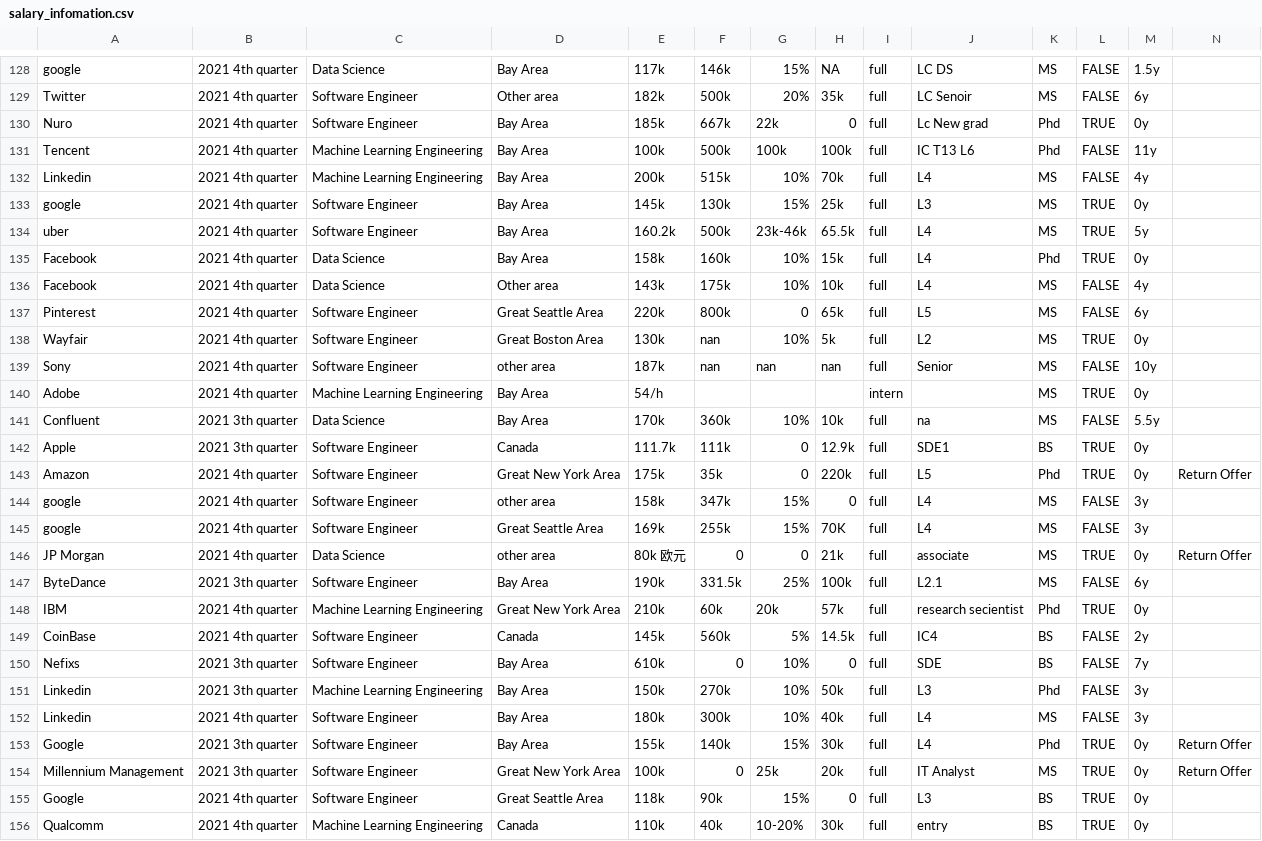
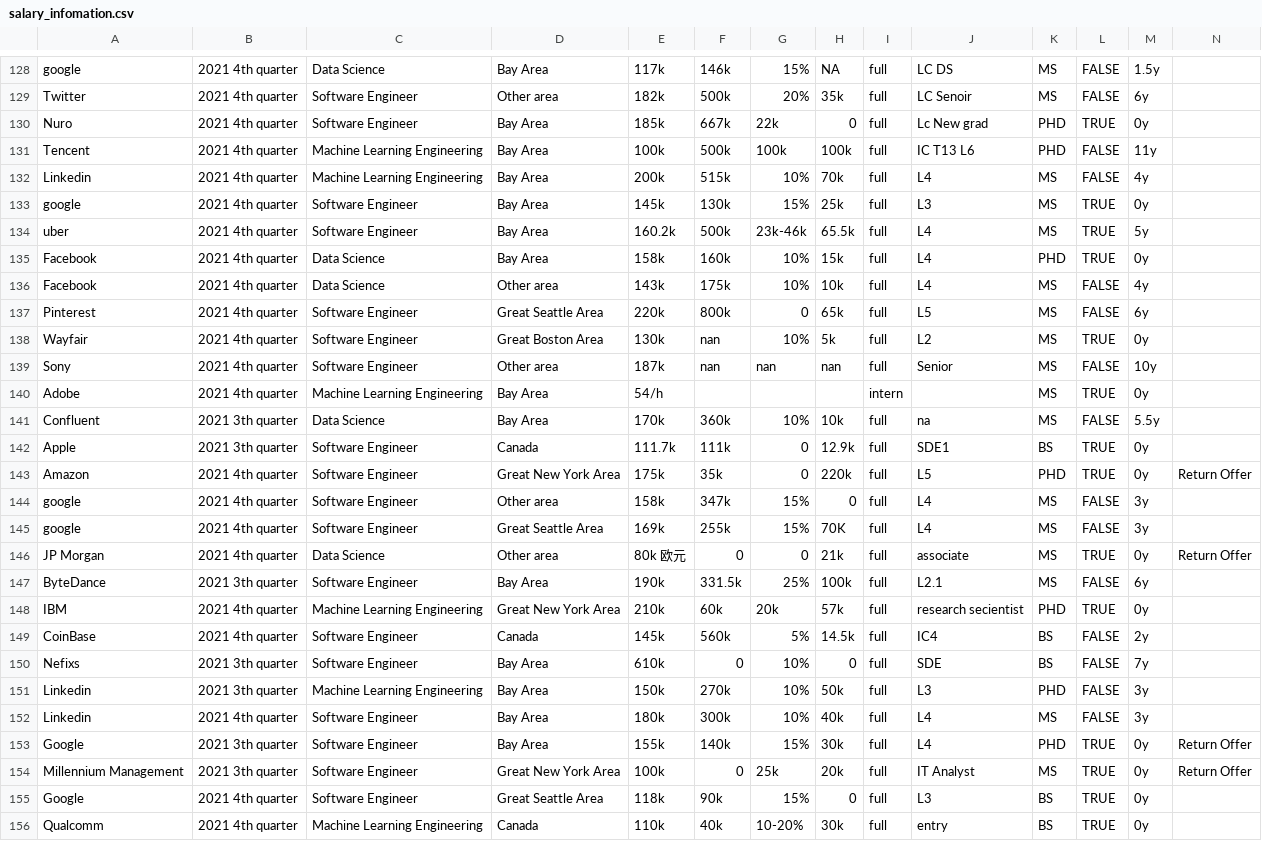
Before and after one commit to dorothyjx/damg-6105-Final-Project, a CSV file: salary_infomation.csv, drawn as a sheet; only a part is shown, gaps mark what is left out; the diff covers the shown part only.

```diff
--- a/salary_infomation.csv
+++ b/salary_infomation.csv
@@ -129,3 +129,3 @@ google,2021 4th quarter,Data Science,Bay Area,117k,146k,15%,NA,full,LC DS,MS,FAL
 Twitter,2021 4th quarter,Software Engineer,Other area,182k,500k,20%,35k,full,LC Senoir,MS,FALSE,6y,
-Nuro,2021 4th quarter,Software Engineer,Bay Area,185k,667k,22k,0,full,Lc New grad,Phd,TRUE,0y,
-Tencent,2021 4th quarter,Machine Learning Engineering ,Bay Area,100k,500k,100k,100k,full,IC T13 L6,Phd,FALSE,11y,
+Nuro,2021 4th quarter,Software Engineer,Bay Area,185k,667k,22k,0,full,Lc New grad,PHD,TRUE,0y,
+Tencent,2021 4th quarter,Machine Learning Engineering,Bay Area,100k,500k,100k,100k,full,IC T13 L6,PHD,FALSE,11y,
@@ -134,3 +134,3 @@ google,2021 4th quarter,Software Engineer,Bay Area,145k,130k,15%,25k,full,L3,MS,
 uber,2021 4th quarter,Software Engineer,Bay Area,160.2k,500k,23k-46k,65.5k,full,L4,MS,TRUE,5y,
-Facebook,2021 4th quarter,Data Science,Bay Area,158k,160k,10%,15k,full,L4,Phd,TRUE,0y,
+Facebook,2021 4th quarter,Data Science,Bay Area,158k,160k,10%,15k,full,L4,PHD,TRUE,0y,
 Facebook,2021 4th quarter,Data Science,Other area,143k,175k,10%,10k,full,L4,MS,FALSE,4y,
@@ -138,3 +138,3 @@ Pinterest,2021 4th quarter,Software Engineer,Great Seattle Area,220k,800k,0,65k,
 Wayfair,2021 4th quarter,Software Engineer,Great Boston Area,130k,nan,10%,5k,full,L2,MS,TRUE,0y,
-Sony,2021 4th quarter,Software Engineer,other area,187k,nan,nan,nan,full,Senior,MS,FALSE,10y,
+Sony,2021 4th quarter,Software Engineer,Other area,187k,nan,nan,nan,full,Senior,MS,FALSE,10y,
 Adobe,2021 4th quarter,Machine Learning Engineering,Bay Area,54/h,,,,intern,,MS,TRUE,0y,
@@ -142,13 +142,13 @@ Confluent,2021 3th quarter,Data Science,Bay Area,170k,360k,10%,10k,full,na,MS,FA
 Apple,2021 3th quarter,Software Engineer,Canada,111.7k,111k,0,12.9k,full,SDE1,BS,TRUE,0y,
-Amazon,2021 4th quarter,Software Engineer,Great New York Area,175k,35k,0,220k,full,L5,Phd,TRUE,0y,Return Offer
-google,2021 4th quarter,Software Engineer,other area,158k,347k,15%,0,full,L4,MS,FALSE,3y,
+Amazon,2021 4th quarter,Software Engineer,Great New York Area,175k,35k,0,220k,full,L5,PHD,TRUE,0y,Return Offer
+google,2021 4th quarter,Software Engineer,Other area,158k,347k,15%,0,full,L4,MS,FALSE,3y,
 google,2021 4th quarter,Software Engineer,Great Seattle Area,169k,255k,15%,70K,full,L4,MS,FALSE,3y,
-JP Morgan,2021 4th quarter,Data Science,other area,80k 欧元,0,0,21k,full,associate,MS,TRUE,0y,Return Offer
+JP Morgan,2021 4th quarter,Data Science,Other area,80k 欧元,0,0,21k,full,associate,MS,TRUE,0y,Return Offer
 ByteDance,2021 3th quarter,Software Engineer,Bay Area,190k,331.5k,25%,100k,full,L2.1,MS,FALSE,6y,
-IBM,2021 4th quarter,Machine Learning Engineering ,Great New York Area,210k,60k,20k,57k,full,research secientist,Phd,TRUE,0y,
+IBM,2021 4th quarter,Machine Learning Engineering,Great New York Area,210k,60k,20k,57k,full,research secientist,PHD,TRUE,0y,
 CoinBase,2021 4th quarter,Software Engineer,Canada,145k,560k,5%,14.5k,full,IC4,BS,FALSE,2y,
 Nefixs,2021 3th quarter,Software Engineer,Bay Area,610k,0,10%,0,full,SDE,BS,FALSE,7y,
-Linkedin,2021 3th quarter,Machine Learning Engineering ,Bay Area,150k,270k,10%,50k,full,L3,Phd,FALSE,3y,
+Linkedin,2021 3th quarter,Machine Learning Engineering,Bay Area,150k,270k,10%,50k,full,L3,PHD,FALSE,3y,
 Linkedin,2021 4th quarter,Software Engineer,Bay Area,180k,300k,10%,40k,full,L4,MS,FALSE,3y,
-Google,2021 3th quarter,Software Engineer,Bay Area,155k,140k,15%,30k,full,L4,Phd,TRUE,0y,Return Offer
+Google,2021 3th quarter,Software Engineer,Bay Area,155k,140k,15%,30k,full,L4,PHD,TRUE,0y,Return Offer
 Millennium Management,2021 3th quarter,Software Engineer,Great New York Area,100k,0,25k,20k,full,IT Analyst,MS,TRUE,0y,Return Offer
```
Also changed, not shown: 1 removed row and 76 edited cells elsewhere in this file.
